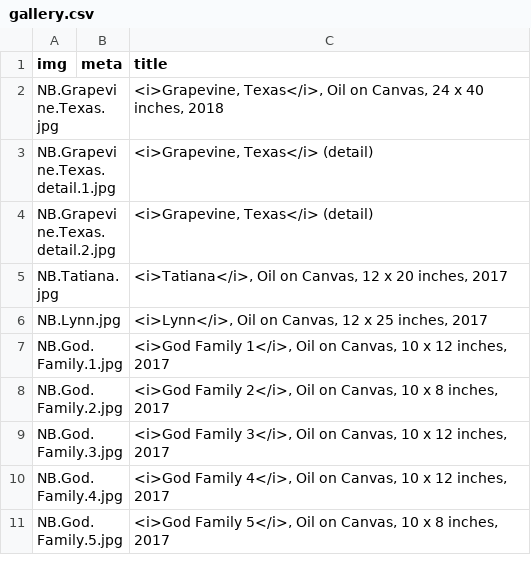
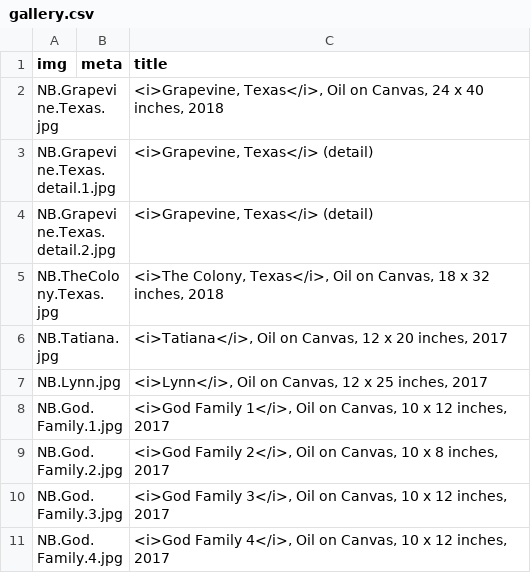
Before and after one commit to jeffhargarten/nateburbeck, a CSV file: paintings/gallery.csv, drawn as a sheet; only a part is shown; the shorter side is filled out with more unchanged rows; the diff names each change by its address in the sheet, - before the commit and + after, or states it on an @@ line.

Commit message:
Update gallery.csv

```diff
--- a/paintings/gallery.csv
+++ b/paintings/gallery.csv
+row 5: NB.TheColony.Texas.jpg |  | <i>The Colony, Texas</i>, Oil on Canvas, 18 x 32 inches, 2018
```
